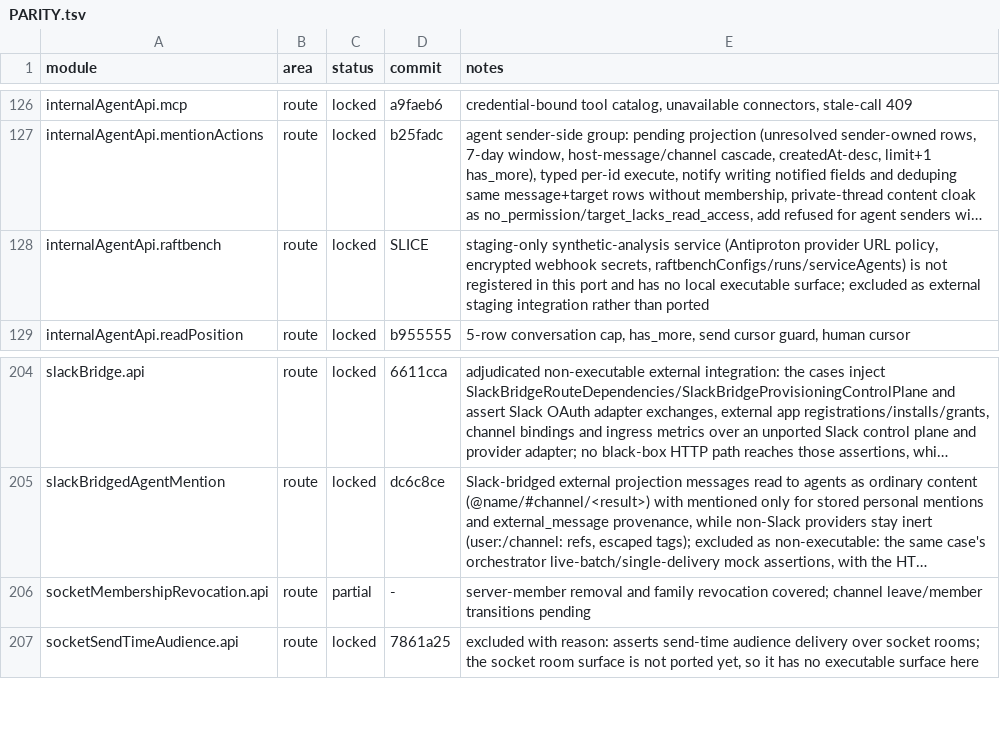
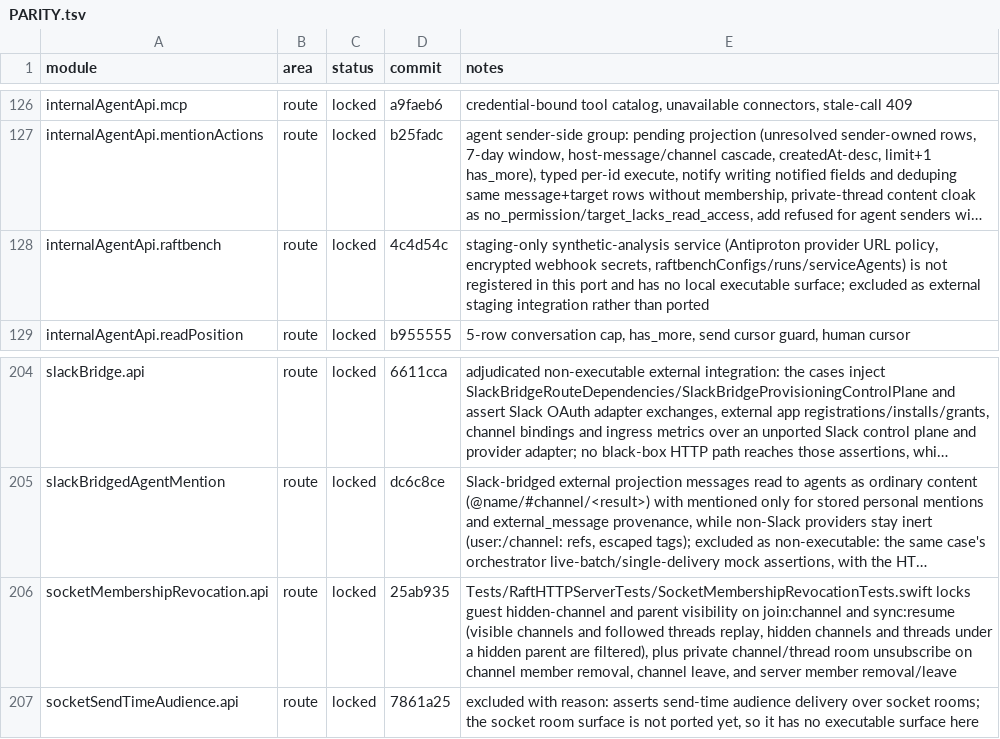
Before and after one commit to kevinzhow/raft-server-swift, a TSV file: docs/PARITY.tsv, drawn as a sheet; only a part is shown, gaps mark what is left out; long unchanged cells end in …; the diff names each change by its address in the sheet, - before the commit and + after, or states it on an @@ line.

Commit message:
Lock socketMembershipRevocation.api and complete real email verification loop
- Lock socketMembershipRevocation.api (219/219 route modules, 2000/2000 cases) with guest hidden-channel and parent-visibility gates on join:channel and sync:resume plus private channel/thread room unsubscribe on membership revocation.
- Fix internalAgentApi.raftbench commit reference in docs/PARITY.tsv so make parity-check passes with zero errors.
- Implement POST /api/auth/verify-email, POST /api/auth/resend-verification, and SLOCK_E2E_AUTO_VERIFY_EMAIL double-gate via AuthProfileStore, AuthVerificationService, and Codable DTOs with Vapor 5 req.content.decode and routes.grouped.
- Expand scripts/smoke-server.sh to 24 end-to-end checks including real verified human message send and Socket.IO message:new broadcast.

```diff
--- a/docs/PARITY.tsv
+++ b/docs/PARITY.tsv
-D128 (commit): SLICE
+D128 (commit): 4c4d54c
-C206 (status): partial
+C206 (status): locked
-D206 (commit): -
+D206 (commit): 25ab935
-E206 (notes): server-member removal and family revocation covered; channel leave/member transitions pending
+E206 (notes): Tests/RaftHTTPServerTests/SocketMembershipRevocationTests.swift locks guest hidden-channel and parent visibility on join:channel and sync:resume (visible channels and followed threads replay, hidden channels and threads under a hidden parent are filtered), plus private channel/thread room unsubscribe on channel member removal, channel leave, and server member removal/leave
```
Also changed, not shown: 42 other files.
